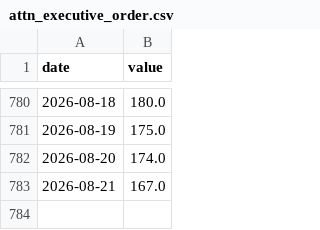
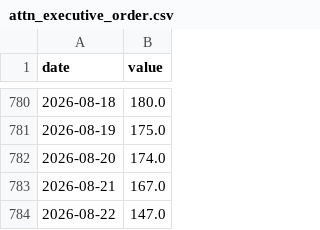
Before and after one commit to Codex-Crusader/Correlation-engine, a CSV file: data/attn_executive_order.csv, drawn as a sheet; only a part is shown, gaps mark what is left out; the diff names each change by its address in the sheet, - before the commit and + after, or states it on an @@ line.

```diff
--- a/data/attn_executive_order.csv
+++ b/data/attn_executive_order.csv
+row 784: 2026-08-22 | 147.0
```
Also changed, not shown: data/attn_federal_reserve.csv, data/attn_inflation.csv, 11 other files.
